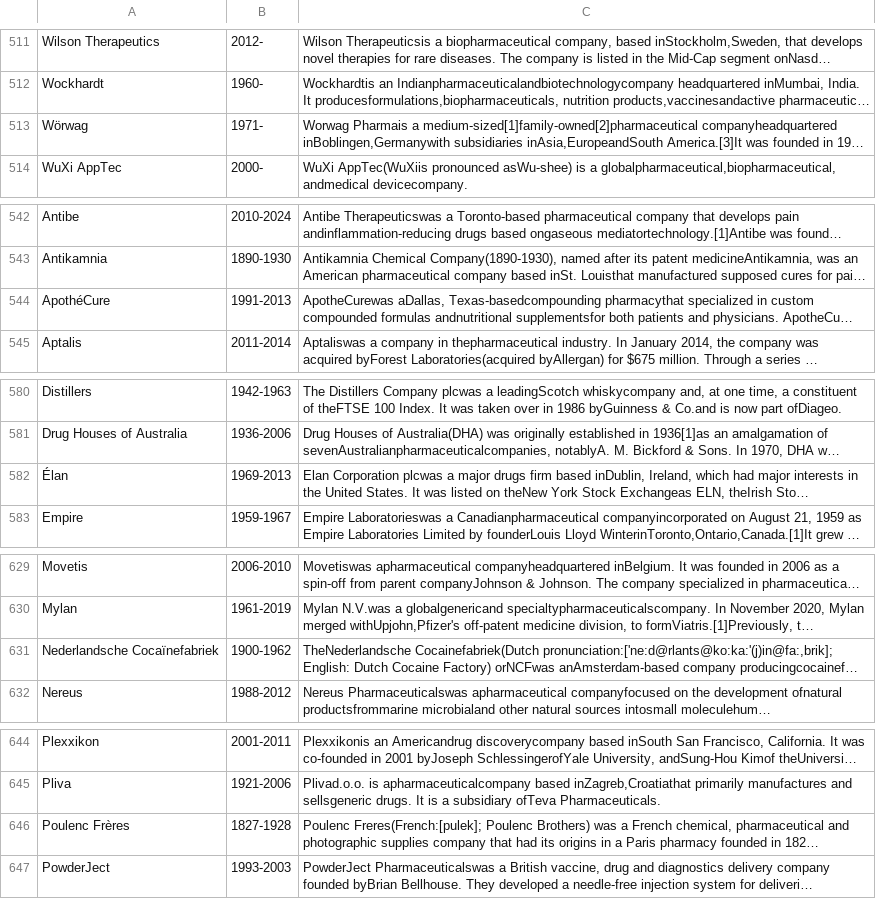
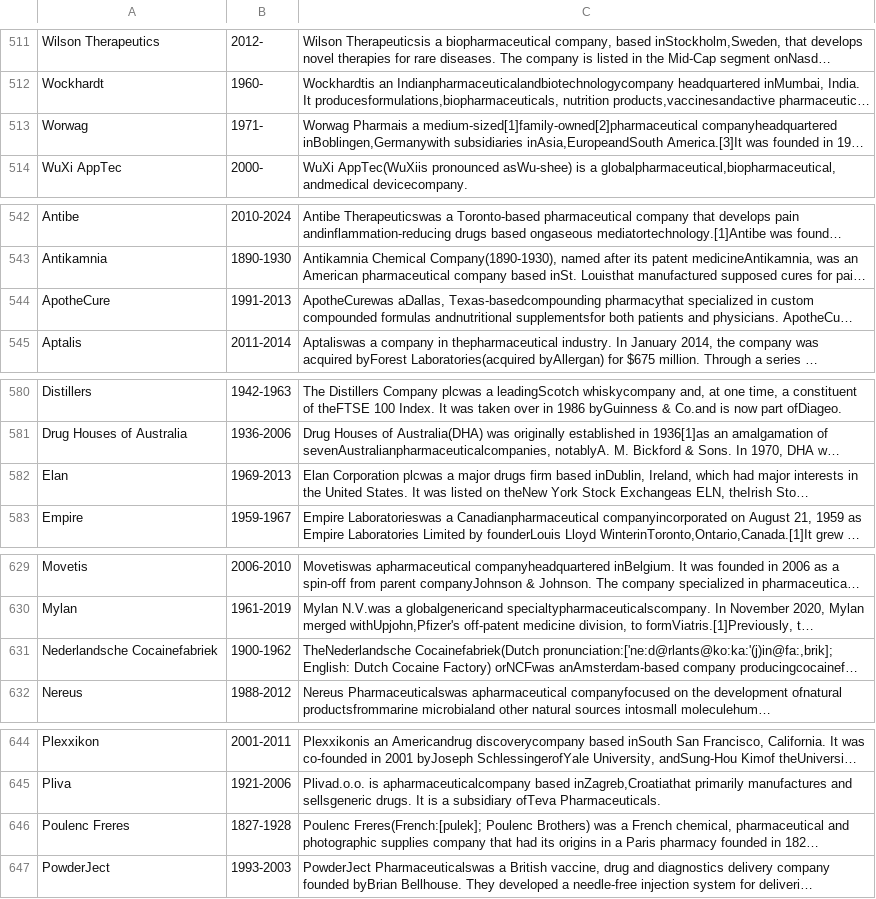
Before and after one commit to sirkotal/primed, a CSV file: dataset/Pharmaceutical_companies.csv, drawn as a sheet; only a part is shown, gaps mark what is left out; long unchanged cells end in …; the diff covers the shown part only; the diff names each change by its address in the sheet, - before the commit and + after, or states it on an @@ line.

```diff
--- a/dataset/Pharmaceutical_companies.csv
+++ b/dataset/Pharmaceutical_companies.csv
-A513: Wörwag
+A513: Worwag
-A544: ApothéCure
+A544: ApotheCure
-A582: Élan
+A582: Elan
-A631: Nederlandsche Cocaïnefabriek
+A631: Nederlandsche Cocainefabriek
-A646: Poulenc Frères
+A646: Poulenc Freres
```
Also changed, not shown: 7 edited cells elsewhere in this file, 4 other files.
